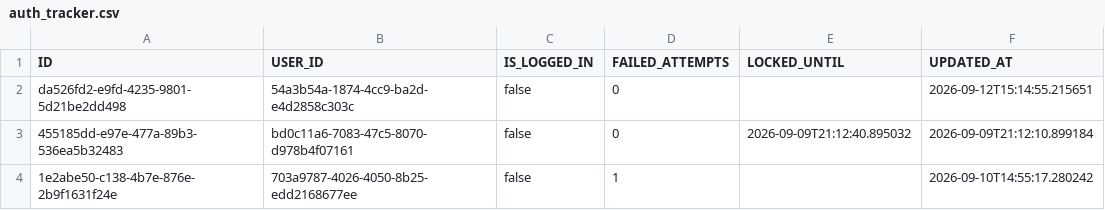
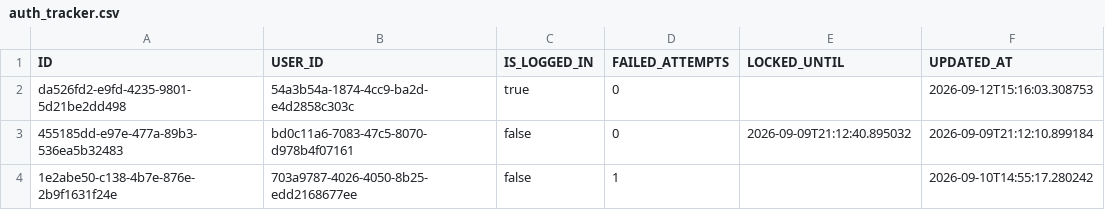
Before and after one commit to JDB-GA/project-01, a CSV file: src/database/auth_tracker.csv, drawn as a sheet.

```diff
--- a/src/database/auth_tracker.csv
+++ b/src/database/auth_tracker.csv
@@ -1,3 +1,3 @@
 ID,USER_ID,IS_LOGGED_IN,FAILED_ATTEMPTS,LOCKED_UNTIL,UPDATED_AT
-da526fd2-e9fd-4235-9801-5d21be2dd498,54a3b54a-1874-4cc9-ba2d-e4d2858c303c,false,0,,2026-09-12T15:14:55.215651
+da526fd2-e9fd-4235-9801-5d21be2dd498,54a3b54a-1874-4cc9-ba2d-e4d2858c303c,true,0,,2026-09-12T15:16:03.308753
 455185dd-e97e-477a-89b3-536ea5b32483,bd0c11a6-7083-47c5-8070-d978b4f07161,false,0,2026-09-09T21:12:40.895032,2026-09-09T21:12:10.899184
```
Also changed, not shown: src/database/accounts.csv, src/database/transactions.csv, 15 other files.
